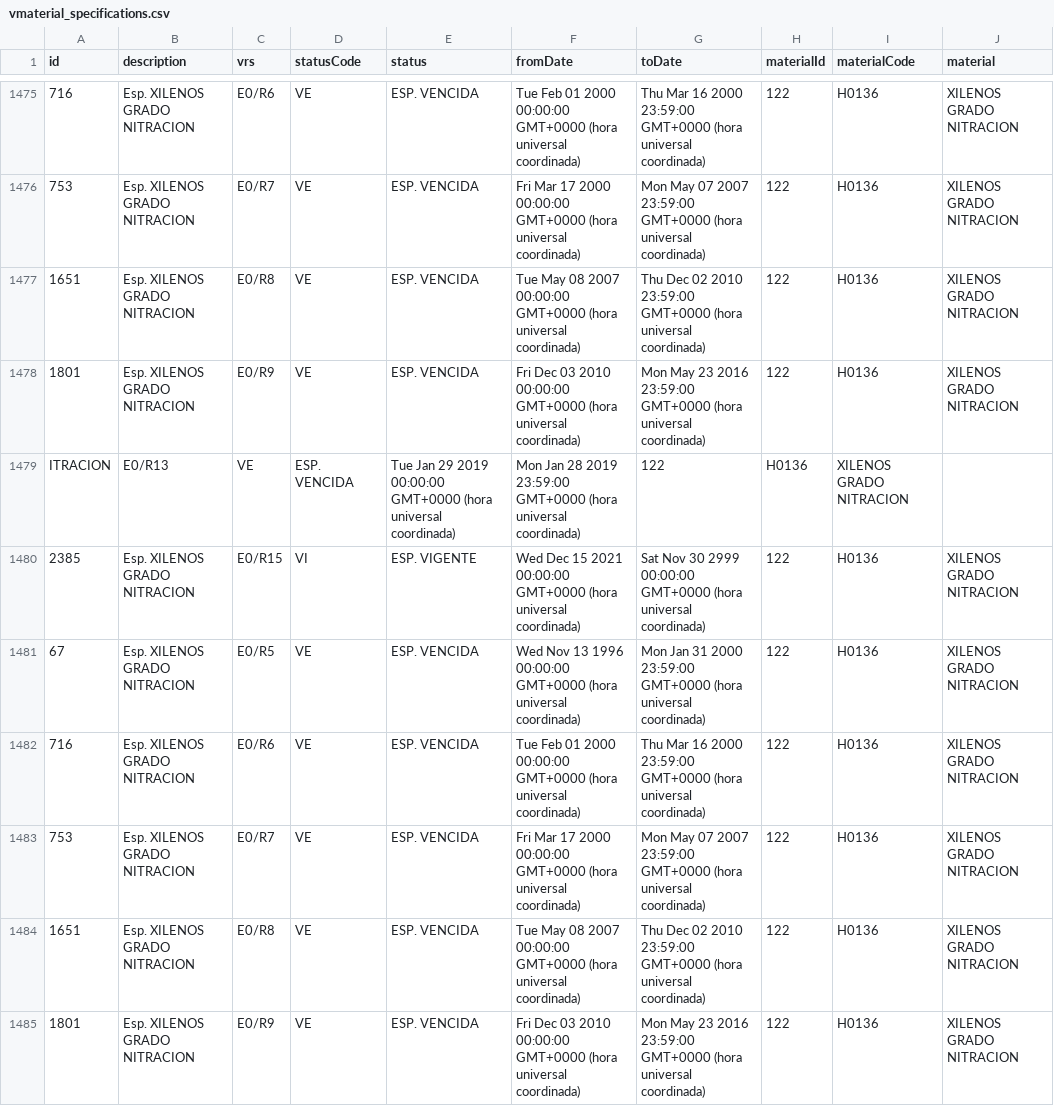
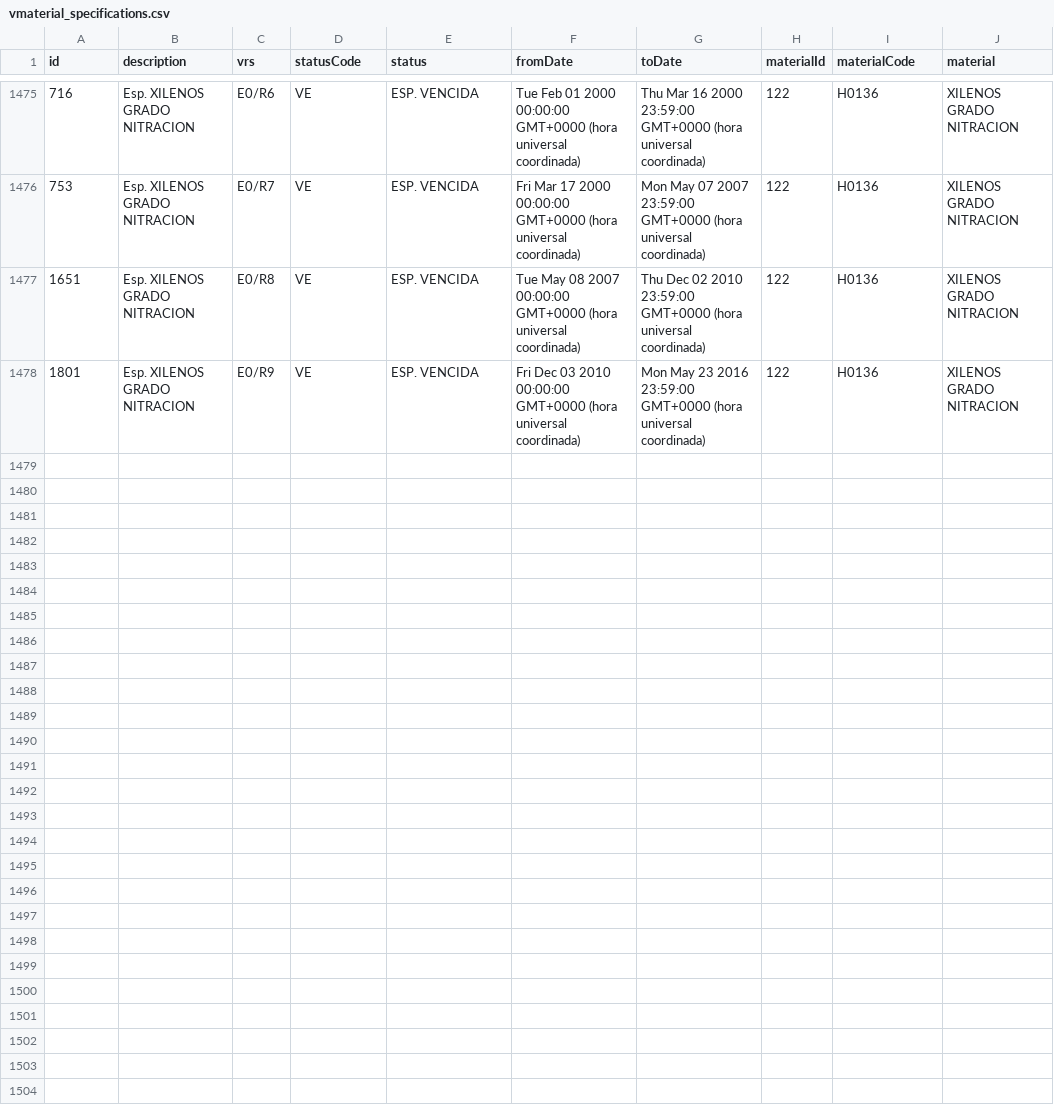
Before and after one commit to analyte-com/app-state-pond, a CSV file: imports/vmaterial_specifications.csv, drawn as a sheet; only a part is shown, gaps mark what is left out; the diff names each change by its address in the sheet, - before the commit and + after, or states it on an @@ line.

```diff
--- a/imports/vmaterial_specifications.csv
+++ b/imports/vmaterial_specifications.csv
-row 1479: ITRACION | E0/R13 | VE | ESP. VENCIDA | Tue Jan 29 2019 00:00:00 GMT+0000 (hora universal coordinada) | Mon Jan 28 2019 23:59:00 GMT+0000 (hora universal coordinada) | 122 | H0136 | XILENOS GRADO NITRACION
-row 1480: 2385 | Esp. XILENOS GRADO NITRACION | E0/R15 | VI | ESP. VIGENTE | Wed Dec 15 2021 00:00:00 GMT+0000 (hora universal coordinada) | Sat Nov 30 2999 00:00:00 GMT+0000 (hora universal coordinada) | 122 | H0136 | XILENOS GRADO NITRACION
-row 1481: 67 | Esp. XILENOS GRADO NITRACION | E0/R5 | VE | ESP. VENCIDA | Wed Nov 13 1996 00:00:00 GMT+0000 (hora universal coordinada) | Mon Jan 31 2000 23:59:00 GMT+0000 (hora universal coordinada) | 122 | H0136 | XILENOS GRADO NITRACION
-row 1482: 716 | Esp. XILENOS GRADO NITRACION | E0/R6 | VE | ESP. VENCIDA | Tue Feb 01 2000 00:00:00 GMT+0000 (hora universal coordinada) | Thu Mar 16 2000 23:59:00 GMT+0000 (hora universal coordinada) | 122 | H0136 | XILENOS GRADO NITRACION
-row 1483: 753 | Esp. XILENOS GRADO NITRACION | E0/R7 | VE | ESP. VENCIDA | Fri Mar 17 2000 00:00:00 GMT+0000 (hora universal coordinada) | Mon May 07 2007 23:59:00 GMT+0000 (hora universal coordinada) | 122 | H0136 | XILENOS GRADO NITRACION
-row 1484: 1651 | Esp. XILENOS GRADO NITRACION | E0/R8 | VE | ESP. VENCIDA | Tue May 08 2007 00:00:00 GMT+0000 (hora universal coordinada) | Thu Dec 02 2010 23:59:00 GMT+0000 (hora universal coordinada) | 122 | H0136 | XILENOS GRADO NITRACION
-row 1485: 1801 | Esp. XILENOS GRADO NITRACION | E0/R9 | VE | ESP. VENCIDA | Fri Dec 03 2010 00:00:00 GMT+0000 (hora universal coordinada) | Mon May 23 2016 23:59:00 GMT+0000 (hora universal coordinada) | 122 | H0136 | XILENOS GRADO NITRACION
```
Also changed, not shown: imports/vclients.csv, imports/vdepartment_materials.csv, 7 other files.
